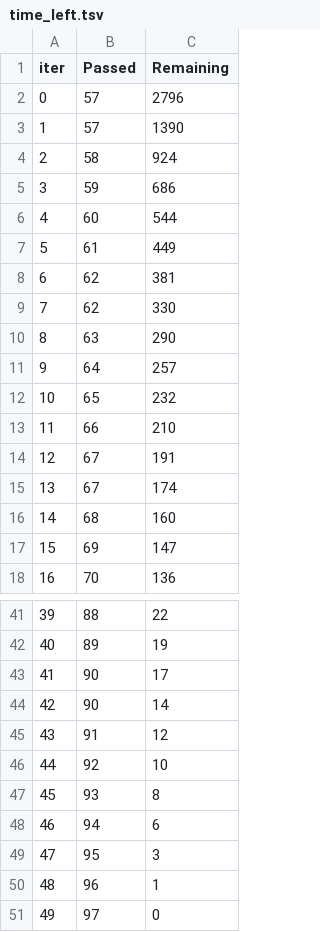
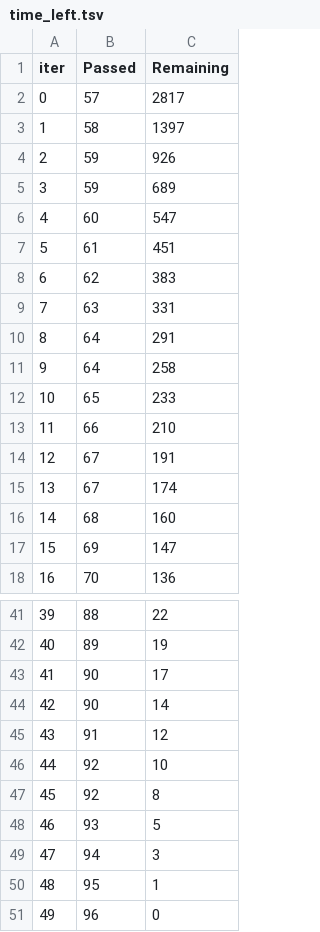
Before and after one commit to shannoj/ff_data_science_project, a TSV file: catboost_info/time_left.tsv, drawn as a sheet; only a part is shown, gaps mark what is left out; the diff covers the shown part only.

```diff
--- a/catboost_info/time_left.tsv
+++ b/catboost_info/time_left.tsv
@@ -1,13 +1,13 @@
 iter	Passed	Remaining
-0	57	2796
-1	57	1390
-2	58	924
-3	59	686
-4	60	544
-5	61	449
-6	62	381
-7	62	330
-8	63	290
-9	64	257
-10	65	232
+0	57	2817
+1	58	1397
+2	59	926
+3	59	689
+4	60	547
+5	61	451
+6	62	383
+7	63	331
+8	64	291
+9	64	258
+10	65	233
 11	66	210
@@ -46,6 +46,6 @@ iter	Passed	Remaining
 44	92	10
-45	93	8
-46	94	6
-47	95	3
-48	96	1
-49	97	0
+45	92	8
+46	93	5
+47	94	3
+48	95	1
+49	96	0
```
Also changed, not shown: 27 edited cells elsewhere in this file, 4 other files.
